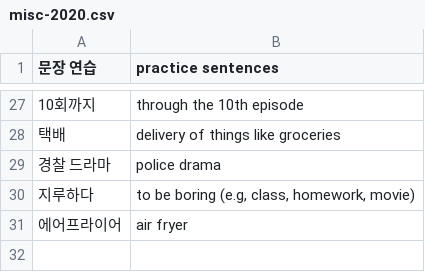
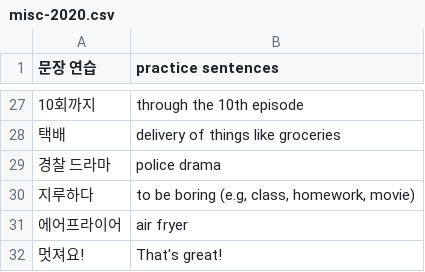
Before and after one commit to nilanshutwinkle/random-notes, a CSV file: flashcards/Language flashcards/Korean/Self-study/misc-2020.csv, drawn as a sheet; only a part is shown, gaps mark what is left out; the diff names each change by its address in the sheet, - before the commit and + after, or states it on an @@ line.

Commit message:
+멋져요

```diff
--- a/flashcards/Language flashcards/Korean/Self-study/misc-2020.csv
+++ b/flashcards/Language flashcards/Korean/Self-study/misc-2020.csv
+row 32: 멋져요! | That's great!
```
